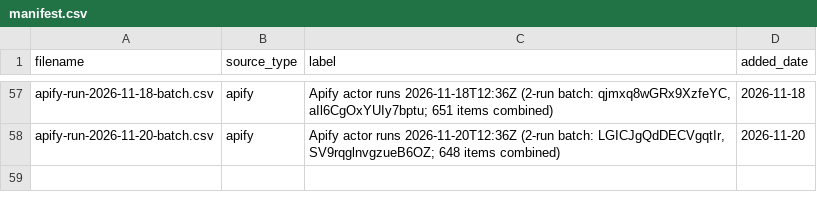
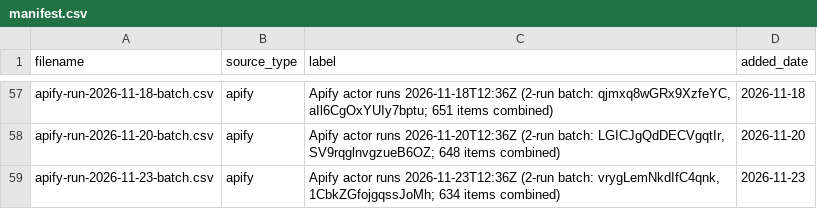
Before and after one commit to Shlomgo/rental-trial, a CSV file: sources/hickory-nc/manifest.csv, drawn as a sheet; only a part is shown, gaps mark what is left out; the diff names each change by its address in the sheet, - before the commit and + after, or states it on an @@ line.

```diff
--- a/sources/hickory-nc/manifest.csv
+++ b/sources/hickory-nc/manifest.csv
+row 59: apify-run-2026-11-23-batch.csv | apify | Apify actor runs 2026-11-23T12:36Z (2-run batch: vrygLemNkdIfC4qnk, 1CbkZGfojgqssJoMh; 634 items combined) | 2026-11-23
```
Also changed, not shown: output/hickory-nc-rentals.csv, output/little-rock-ar-community-totals.csv, 8 other files.
